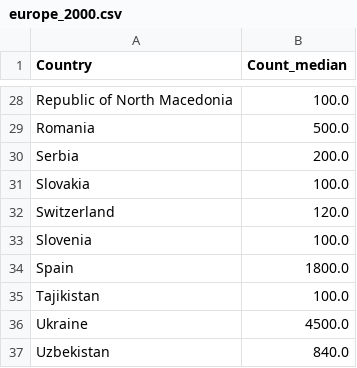
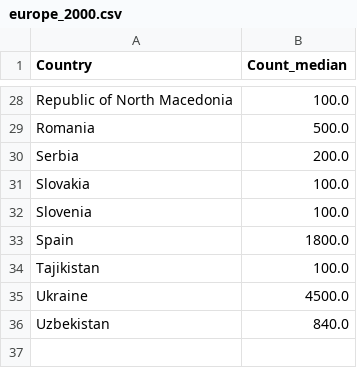
Before and after one commit to CodeMasterRU/Cida_Evolution, a CSV file: kaggle/europe/2000/europe_2000.csv, drawn as a sheet; only a part is shown, gaps mark what is left out; the diff names each change by its address in the sheet, - before the commit and + after, or states it on an @@ line.

```diff
--- a/kaggle/europe/2000/europe_2000.csv
+++ b/kaggle/europe/2000/europe_2000.csv
-row 32: Switzerland | 120.0
```
Also changed, not shown: 11 other files.
